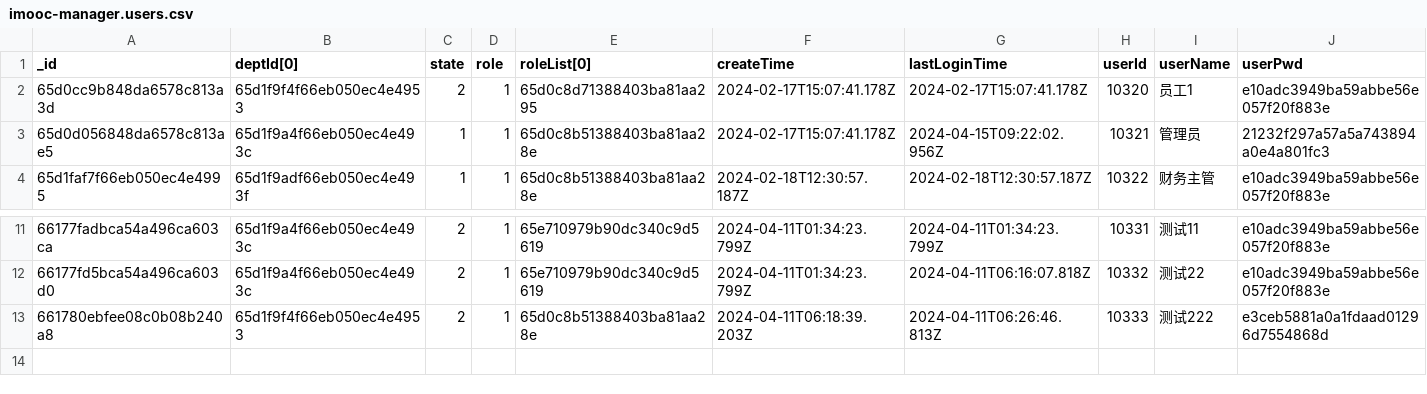
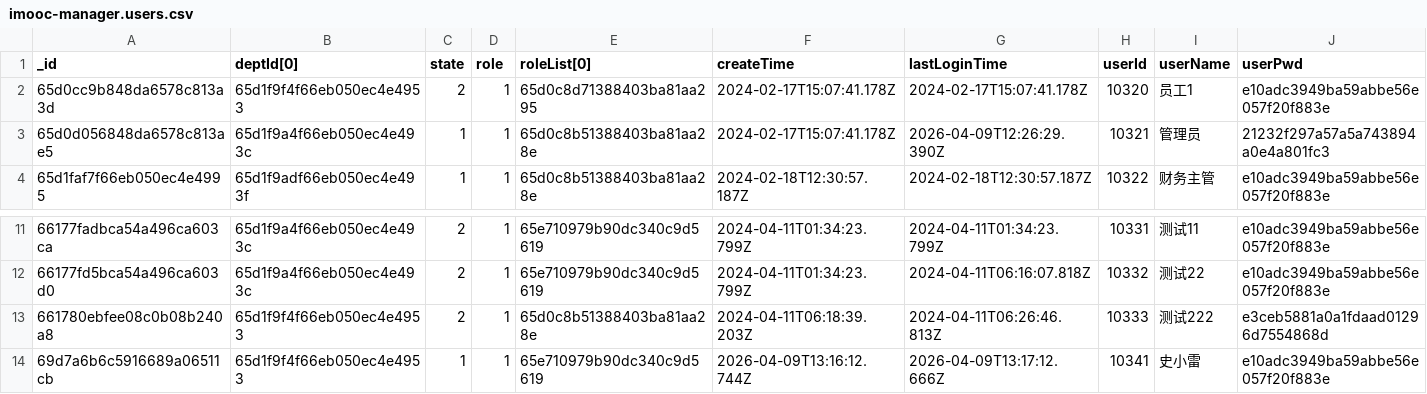
Before and after one commit to SXLaaa/vue3-koa2-server, a CSV file: 数据/imooc-manager.users.csv, drawn as a sheet; only a part is shown, gaps mark what is left out; rows hold the shown columns only; the diff names each change by its address in the sheet, - before the commit and + after, or states it on an @@ line.

```diff
--- a/数据/imooc-manager.users.csv
+++ b/数据/imooc-manager.users.csv
-G3 (lastLoginTime): 2024-04-15T09:22:02.956Z
+G3 (lastLoginTime): 2026-04-09T12:26:29.390Z
+row 14: 69d7a6b6c5916689a06511cb | 65d1f9f4f66eb050ec4e4953 | 1 | 1 | 65e710979b90dc340c9d5619 | 2026-04-09T13:16:12.744Z | 2026-04-09T13:17:12.666Z | 10341 | 史小雷 | e10adc3949ba59abbe56e057f20f883e
```
Also changed, not shown: 数据/imooc-manager.menus.csv, 数据/imooc-manager.roles.csv, 2 other files.
